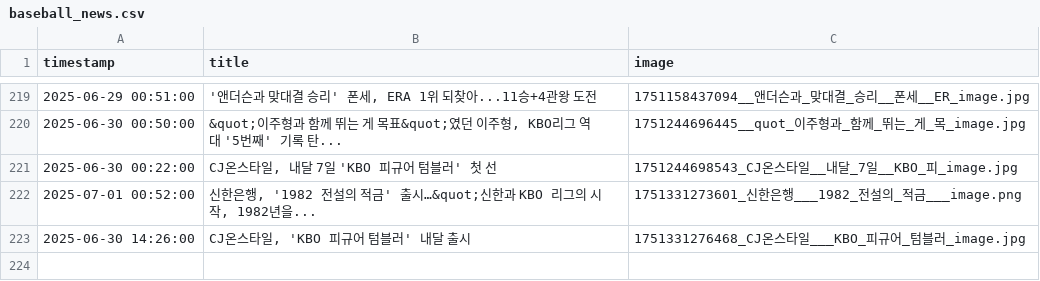
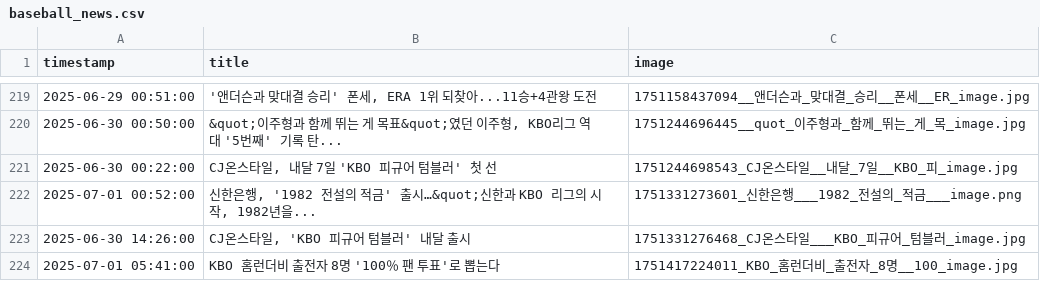
Before and after one commit to thousandyehyang-archive/kbo-news-crawl, a CSV file: baseball_news.csv, drawn as a sheet; only a part is shown, gaps mark what is left out; the diff names each change by its address in the sheet, - before the commit and + after, or states it on an @@ line.

```diff
--- a/baseball_news.csv
+++ b/baseball_news.csv
+row 224: 2025-07-01 05:41:00 | KBO 홈런더비 출전자 8명 '100％ 팬 투표'로 뽑는다 | 1751417224011_KBO_홈런더비_출전자_8명__100_image.jpg
```
Also changed, not shown: 3 other files.
